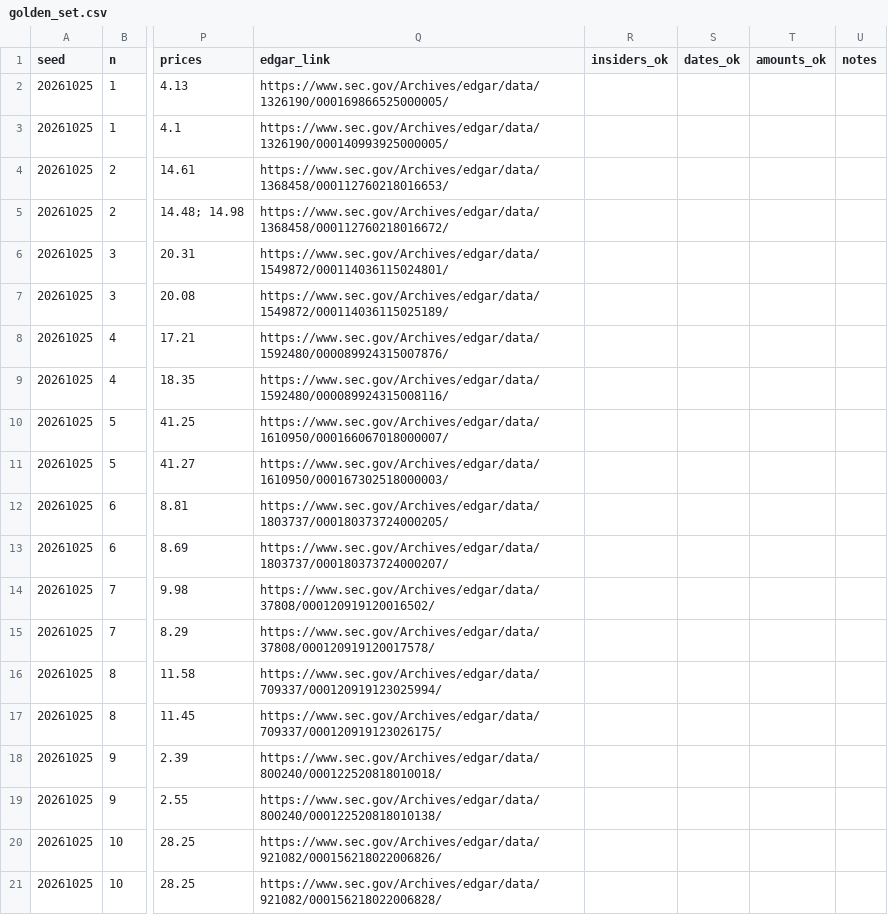
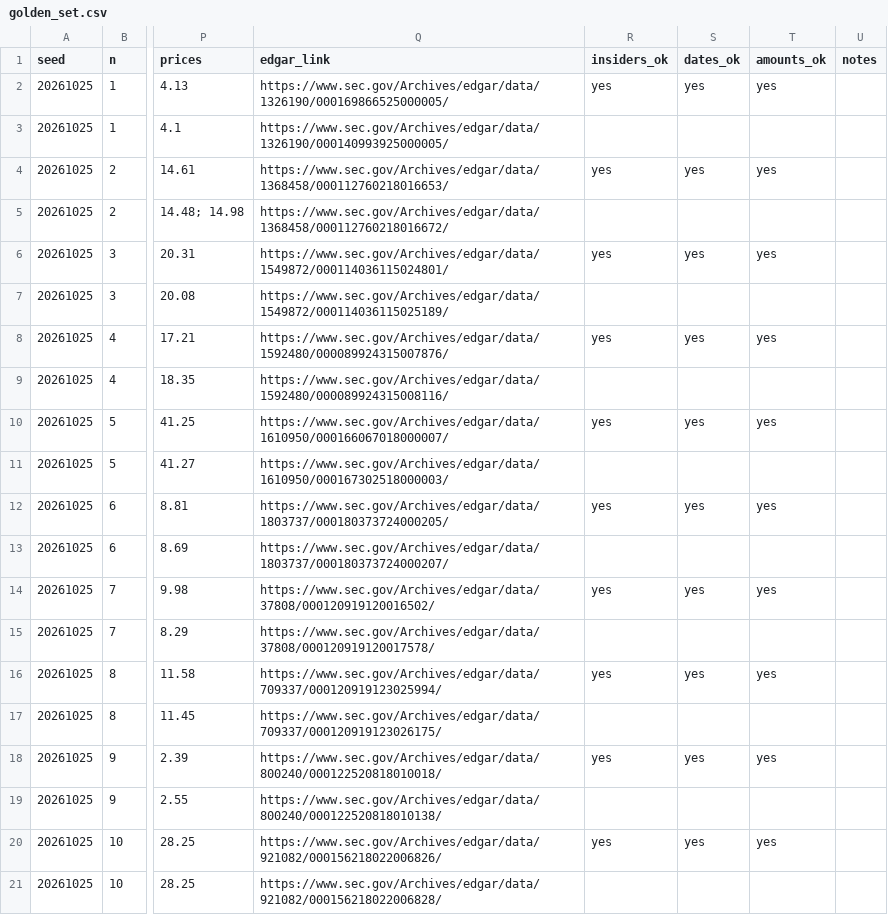
Before and after one commit to 1com/captone-sec-insider, a CSV file: specs/004-market-data-events/audits/golden_set.csv, drawn as a sheet; only a part is shown, gaps mark what is left out; the diff covers the shown part only; the diff names each change by its address in the sheet, - before the commit and + after, or states it on an @@ line.

```diff
--- a/specs/004-market-data-events/audits/golden_set.csv
+++ b/specs/004-market-data-events/audits/golden_set.csv
-R2 (insiders_ok): (empty)
+R2 (insiders_ok): yes
-S2 (dates_ok): (empty)
+S2 (dates_ok): yes
-T2 (amounts_ok): (empty)
+T2 (amounts_ok): yes
-R4 (insiders_ok): (empty)
+R4 (insiders_ok): yes
-S4 (dates_ok): (empty)
+S4 (dates_ok): yes
-T4 (amounts_ok): (empty)
+T4 (amounts_ok): yes
-R6 (insiders_ok): (empty)
+R6 (insiders_ok): yes
-S6 (dates_ok): (empty)
+S6 (dates_ok): yes
-T6 (amounts_ok): (empty)
+T6 (amounts_ok): yes
-R8 (insiders_ok): (empty)
+R8 (insiders_ok): yes
-S8 (dates_ok): (empty)
+S8 (dates_ok): yes
-T8 (amounts_ok): (empty)
+T8 (amounts_ok): yes
-R10 (insiders_ok): (empty)
+R10 (insiders_ok): yes
-S10 (dates_ok): (empty)
+S10 (dates_ok): yes
-T10 (amounts_ok): (empty)
+T10 (amounts_ok): yes
-R12 (insiders_ok): (empty)
+R12 (insiders_ok): yes
-S12 (dates_ok): (empty)
+S12 (dates_ok): yes
-T12 (amounts_ok): (empty)
+T12 (amounts_ok): yes
-R14 (insiders_ok): (empty)
+R14 (insiders_ok): yes
-S14 (dates_ok): (empty)
+S14 (dates_ok): yes
-T14 (amounts_ok): (empty)
+T14 (amounts_ok): yes
-R16 (insiders_ok): (empty)
+R16 (insiders_ok): yes
-S16 (dates_ok): (empty)
+S16 (dates_ok): yes
-T16 (amounts_ok): (empty)
+T16 (amounts_ok): yes
-R18 (insiders_ok): (empty)
+R18 (insiders_ok): yes
-S18 (dates_ok): (empty)
+S18 (dates_ok): yes
-T18 (amounts_ok): (empty)
+T18 (amounts_ok): yes
-R20 (insiders_ok): (empty)
+R20 (insiders_ok): yes
-S20 (dates_ok): (empty)
+S20 (dates_ok): yes
-T20 (amounts_ok): (empty)
+T20 (amounts_ok): yes
```
Also changed, not shown: 60 edited cells elsewhere in this file, specs/004-market-data-events/audits/delisting_audit.csv.
